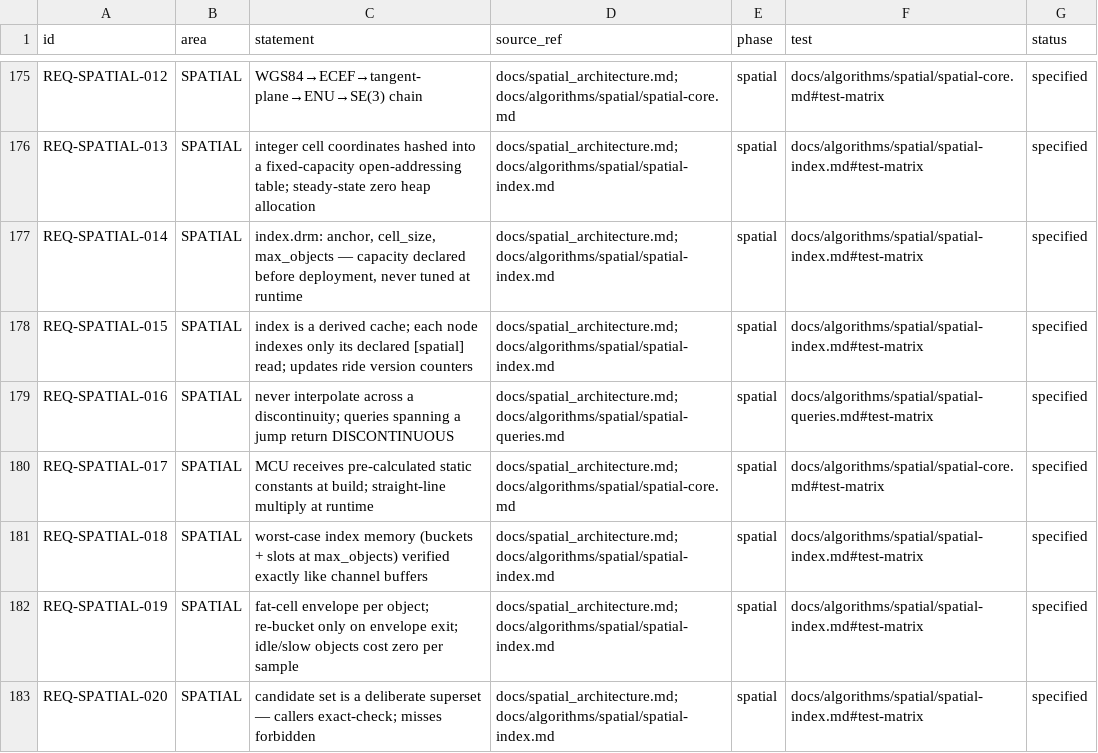
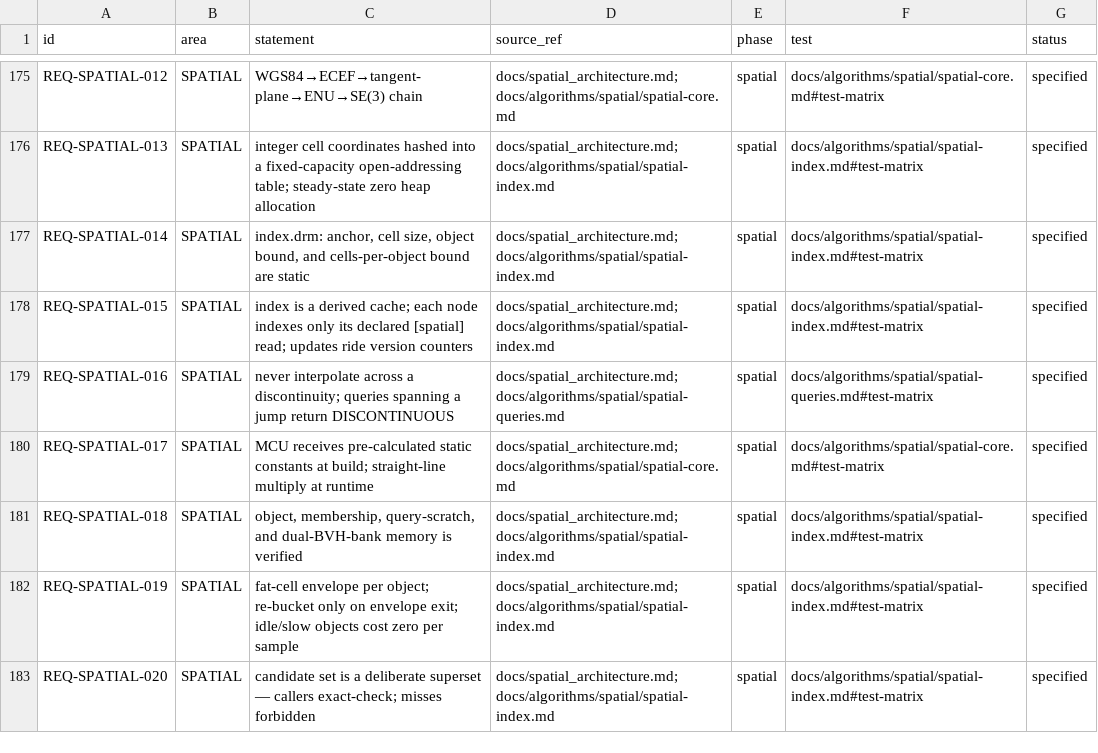
Before and after one commit to shakilapr/drm, a CSV file: docs/req/registry.csv, drawn as a sheet; only a part is shown, gaps mark what is left out.

```diff
--- a/docs/req/registry.csv
+++ b/docs/req/registry.csv
@@ -176,3 +176,3 @@ REQ-SPATIAL-012,SPATIAL,"WGS84→ECEF→tangent-plane→ENU→SE(3) chain","docs
 REQ-SPATIAL-013,SPATIAL,"integer cell coordinates hashed into a fixed-capacity open-addressing table; steady-state zero heap allocation","docs/spatial_architecture.md; docs/algorithms/spatial/spatial-index.md",spatial,"docs/algorithms/spatial/spatial-index.md#test-matrix",specified
-REQ-SPATIAL-014,SPATIAL,"index.drm: anchor, cell_size, max_objects — capacity declared before deployment, never tuned at runtime","docs/spatial_architecture.md; docs/algorithms/spatial/spatial-index.md",spatial,"docs/algorithms/spatial/spatial-index.md#test-matrix",specified
+REQ-SPATIAL-014,SPATIAL,"index.drm: anchor, cell size, object bound, and cells-per-object bound are static","docs/spatial_architecture.md; docs/algorithms/spatial/spatial-index.md",spatial,"docs/algorithms/spatial/spatial-index.md#test-matrix",specified
 REQ-SPATIAL-015,SPATIAL,"index is a derived cache; each node indexes only its declared [spatial] read; updates ride version counters","docs/spatial_architecture.md; docs/algorithms/spatial/spatial-index.md",spatial,"docs/algorithms/spatial/spatial-index.md#test-matrix",specified
@@ -180,3 +180,3 @@ REQ-SPATIAL-016,SPATIAL,"never interpolate across a discontinuity; queries spann
 REQ-SPATIAL-017,SPATIAL,"MCU receives pre-calculated static constants at build; straight-line multiply at runtime","docs/spatial_architecture.md; docs/algorithms/spatial/spatial-core.md",spatial,"docs/algorithms/spatial/spatial-core.md#test-matrix",specified
-REQ-SPATIAL-018,SPATIAL,"worst-case index memory (buckets + slots at max_objects) verified exactly like channel buffers","docs/spatial_architecture.md; docs/algorithms/spatial/spatial-index.md",spatial,"docs/algorithms/spatial/spatial-index.md#test-matrix",specified
+REQ-SPATIAL-018,SPATIAL,"object, membership, query-scratch, and dual-BVH-bank memory is verified","docs/spatial_architecture.md; docs/algorithms/spatial/spatial-index.md",spatial,"docs/algorithms/spatial/spatial-index.md#test-matrix",specified
 REQ-SPATIAL-019,SPATIAL,"fat-cell envelope per object; re-bucket only on envelope exit; idle/slow objects cost zero per sample","docs/spatial_architecture.md; docs/algorithms/spatial/spatial-index.md",spatial,"docs/algorithms/spatial/spatial-index.md#test-matrix",specified
```
Also changed, not shown: 6 other files.
